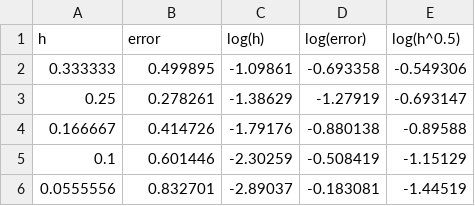
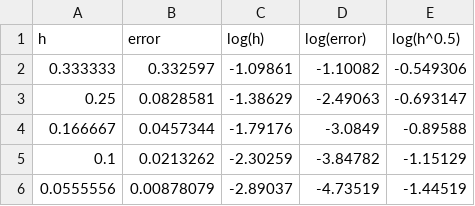
Before and after one commit to brittasrivas/Computational-Applied-Maths-Coursework2, a CSV file: Q3/Q3_errors.csv, drawn as a sheet.

```diff
--- a/Q3/Q3_errors.csv
+++ b/Q3/Q3_errors.csv
@@ -1,6 +1,6 @@
 h,error,log(h),log(error),log(h^0.5)
-0.333333,0.499895,-1.09861,-0.693358,-0.549306
-0.25,0.278261,-1.38629,-1.27919,-0.693147
-0.166667,0.414726,-1.79176,-0.880138,-0.89588
-0.1,0.601446,-2.30259,-0.508419,-1.15129
-0.0555556,0.832701,-2.89037,-0.183081,-1.44519
+0.333333,0.332597,-1.09861,-1.10082,-0.549306
+0.25,0.0828581,-1.38629,-2.49063,-0.693147
+0.166667,0.0457344,-1.79176,-3.0849,-0.89588
+0.1,0.0213262,-2.30259,-3.84782,-1.15129
+0.0555556,0.00878079,-2.89037,-4.73519,-1.44519
```
Also changed, not shown: Q3/Q3_function.csv, 2 other files.
